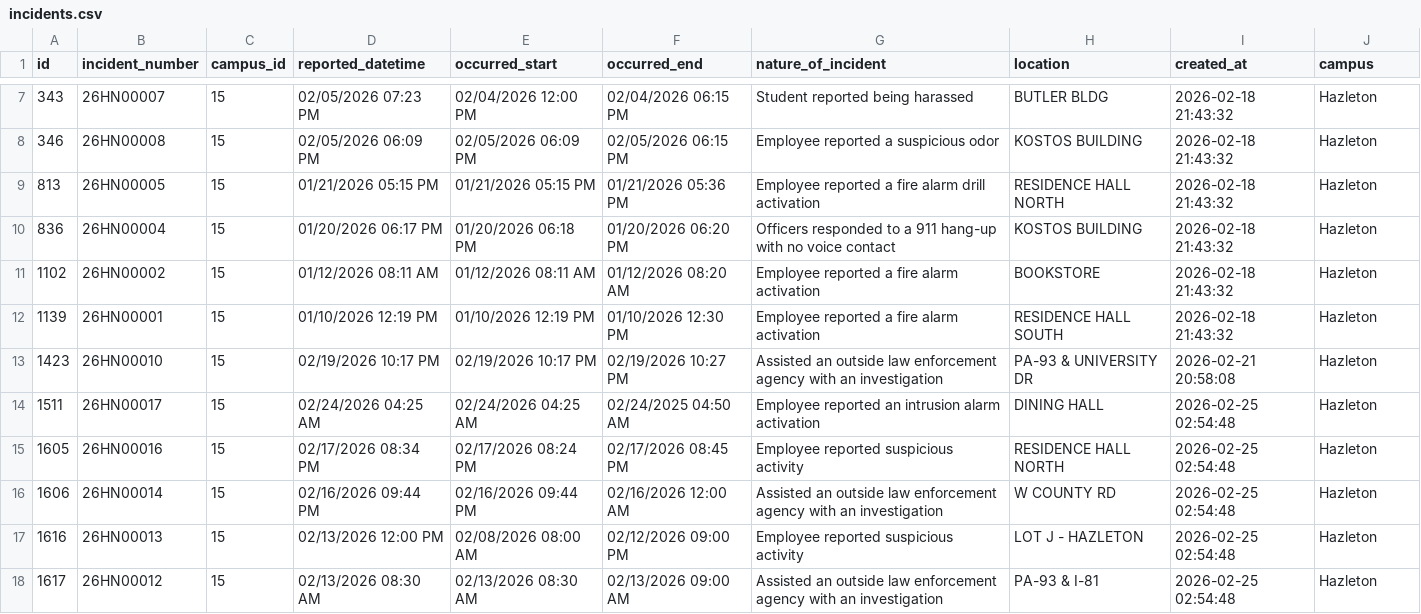
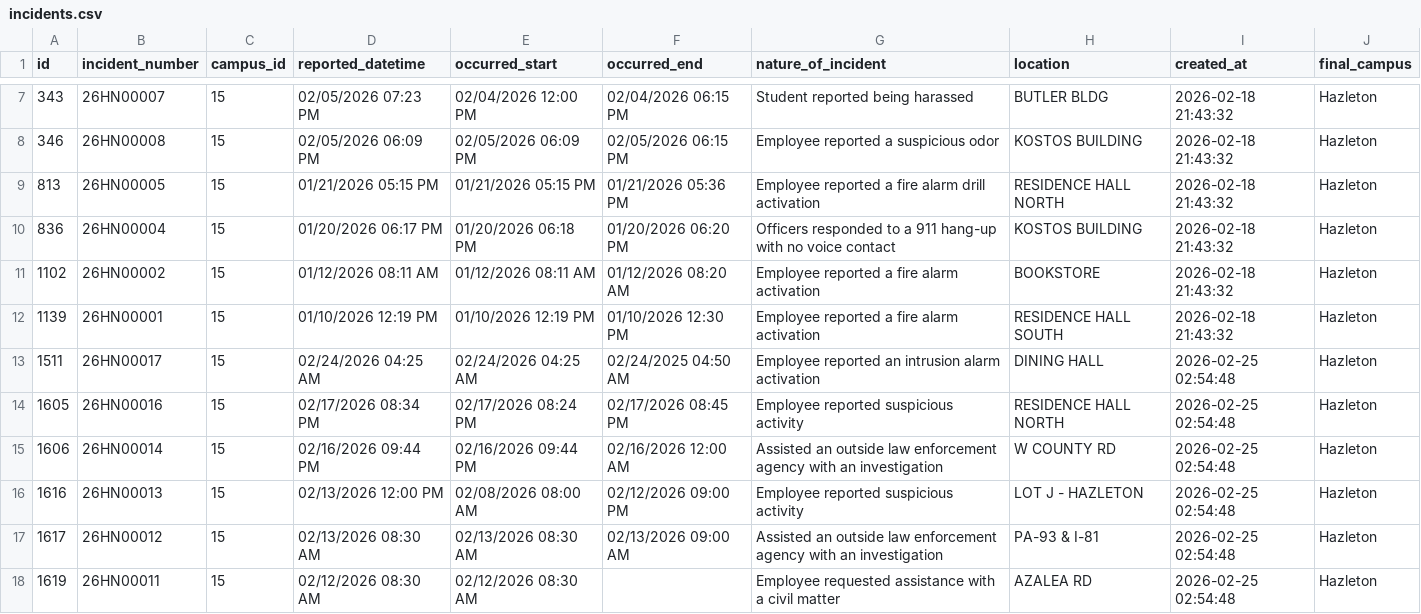
Before and after one commit to mjosewings/psu-university-crime-analysis, a CSV file: data/campuses/Hazleton/incidents.csv, drawn as a sheet; only a part is shown, gaps mark what is left out; the shorter side is filled out with more unchanged rows; the diff names each change by its address in the sheet, - before the commit and + after, or states it on an @@ line.

Commit message:
Updated campus locations and script to move unknown and ambiguous locations

```diff
--- a/data/campuses/Hazleton/incidents.csv
+++ b/data/campuses/Hazleton/incidents.csv
-J1: campus
+J1: final_campus
-row 13: 1423 | 26HN00010 | 15 | 02/19/2026 10:17 PM | 02/19/2026 10:17 PM | 02/19/2026 10:27 PM | Assisted an outside law enforcement agency with an investigation | PA-93 & UNIVERSITY DR | 2026-02-21 20:58:08 | Hazleton
```
Also changed, not shown: data/campuses/Berks/incidents.csv, data/campuses/Brandywine/incidents.csv, 21 other files.
